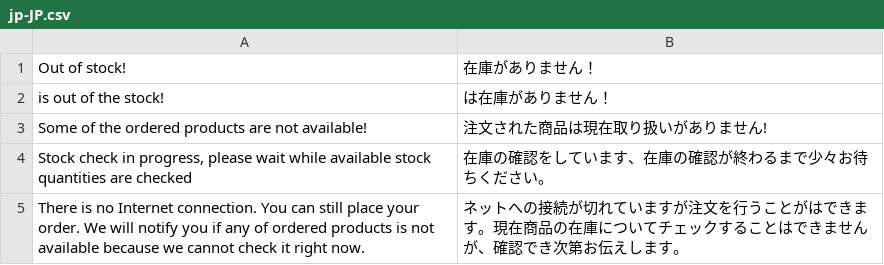
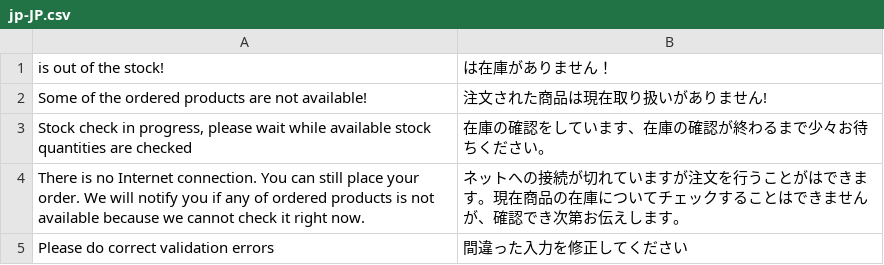
Before and after one commit to vuestorefront/vue-storefront, a CSV file: src/themes/default/resource/i18n/jp-JP.csv, drawn as a sheet; only a part is shown; the shorter side is filled out with more unchanged rows.

Commit message:
chore: remove message out of stock from theme

```diff
--- a/src/themes/default/resource/i18n/jp-JP.csv
+++ b/src/themes/default/resource/i18n/jp-JP.csv
@@ -1,2 +1 @@
-"Out of stock!","在庫がありません！"
 " is out of the stock!"," は在庫がありません！"
```
Also changed, not shown: src/themes/default/resource/i18n/de-DE.csv, src/themes/default/resource/i18n/fr-FR.csv, 7 other files.
